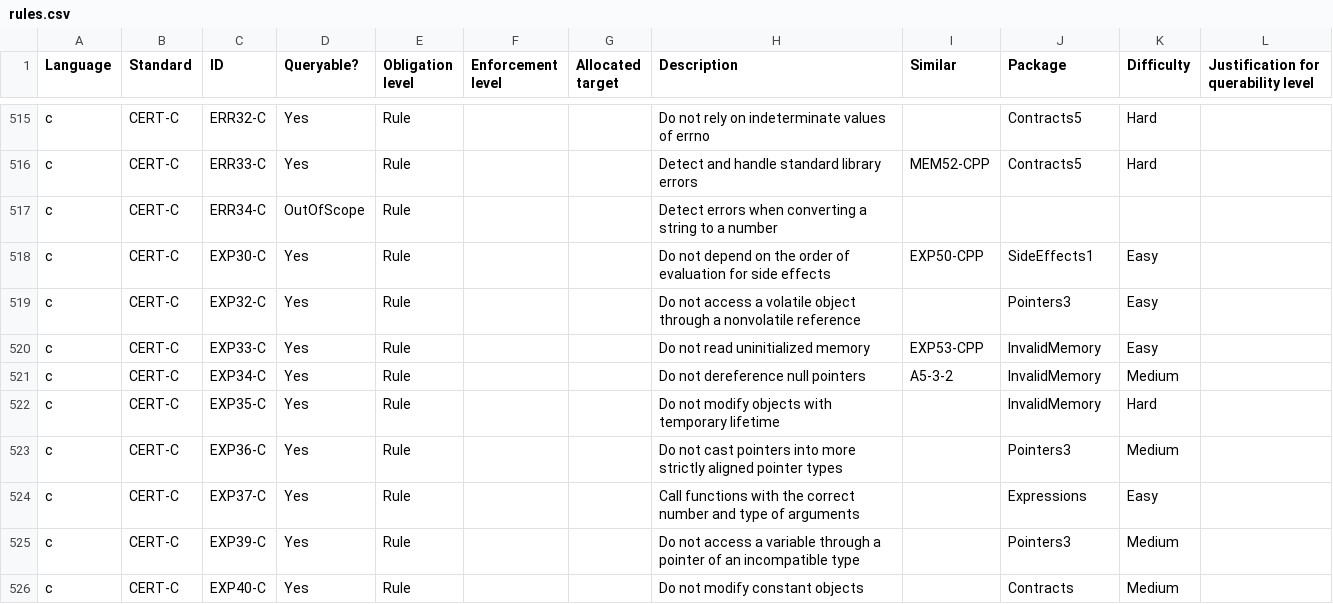
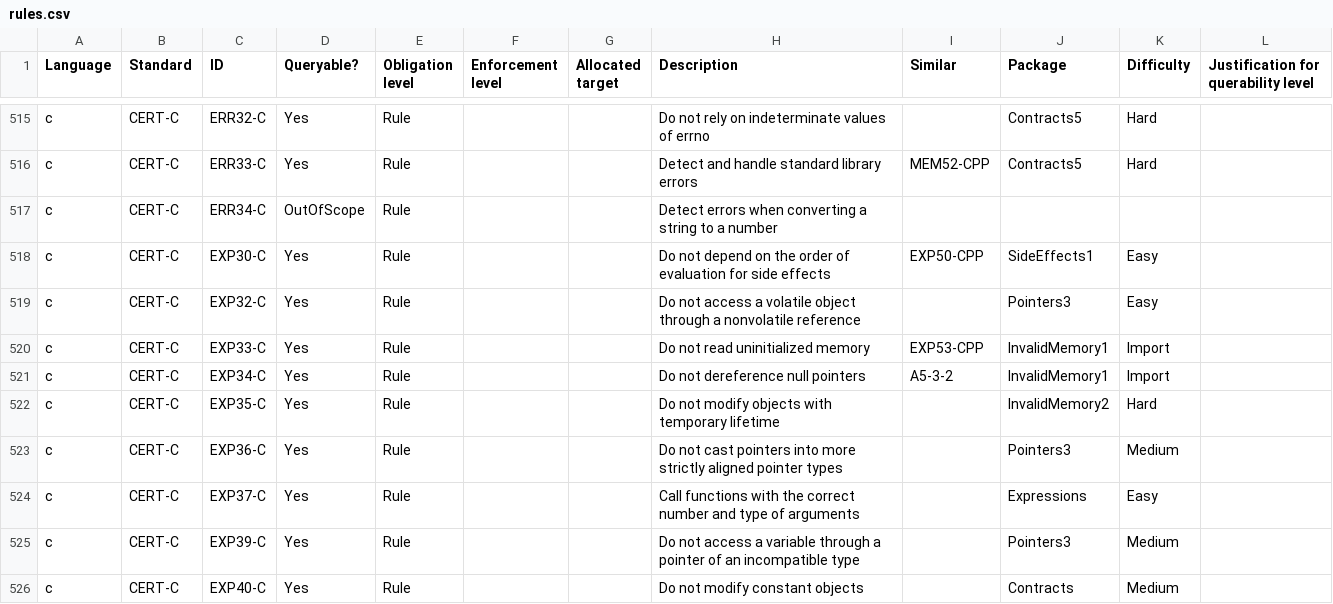
Before and after one commit to github/codeql-coding-standards, a CSV file: rules.csv, drawn as a sheet; only a part is shown, gaps mark what is left out; the diff covers the shown part only.

Commit message:
Implement InvalidMemory1 queries
Modify packages and implement EXP33-C, EXP34-C, and MEM30-C

```diff
--- a/rules.csv
+++ b/rules.csv
@@ -519,5 +519,5 @@ c,CERT-C,EXP30-C,Yes,Rule,,,Do not depend on the order of evaluation for side ef
 c,CERT-C,EXP32-C,Yes,Rule,,,Do not access a volatile object through a nonvolatile reference,,Pointers3,Easy,
-c,CERT-C,EXP33-C,Yes,Rule,,,Do not read uninitialized memory,EXP53-CPP,InvalidMemory,Easy,
-c,CERT-C,EXP34-C,Yes,Rule,,,Do not dereference null pointers,A5-3-2,InvalidMemory,Medium,
-c,CERT-C,EXP35-C,Yes,Rule,,,Do not modify objects with temporary lifetime,,InvalidMemory,Hard,
+c,CERT-C,EXP33-C,Yes,Rule,,,Do not read uninitialized memory,EXP53-CPP,InvalidMemory1,Import,
+c,CERT-C,EXP34-C,Yes,Rule,,,Do not dereference null pointers,A5-3-2,InvalidMemory1,Import,
+c,CERT-C,EXP35-C,Yes,Rule,,,Do not modify objects with temporary lifetime,,InvalidMemory2,Hard,
 c,CERT-C,EXP36-C,Yes,Rule,,,Do not cast pointers into more strictly aligned pointer types,,Pointers3,Medium,
```
Also changed, not shown: 21 edited cells elsewhere in this file, 31 other files.
